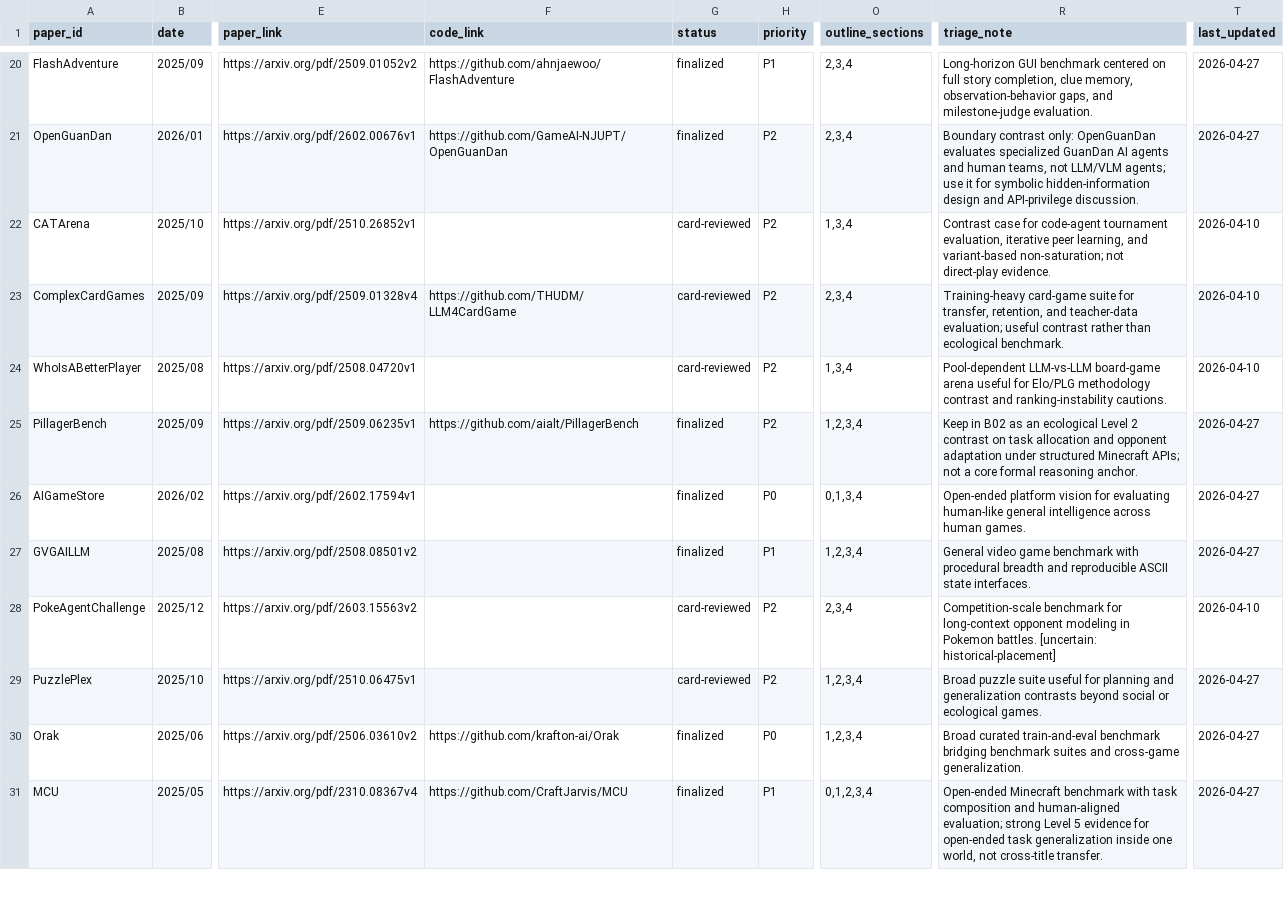
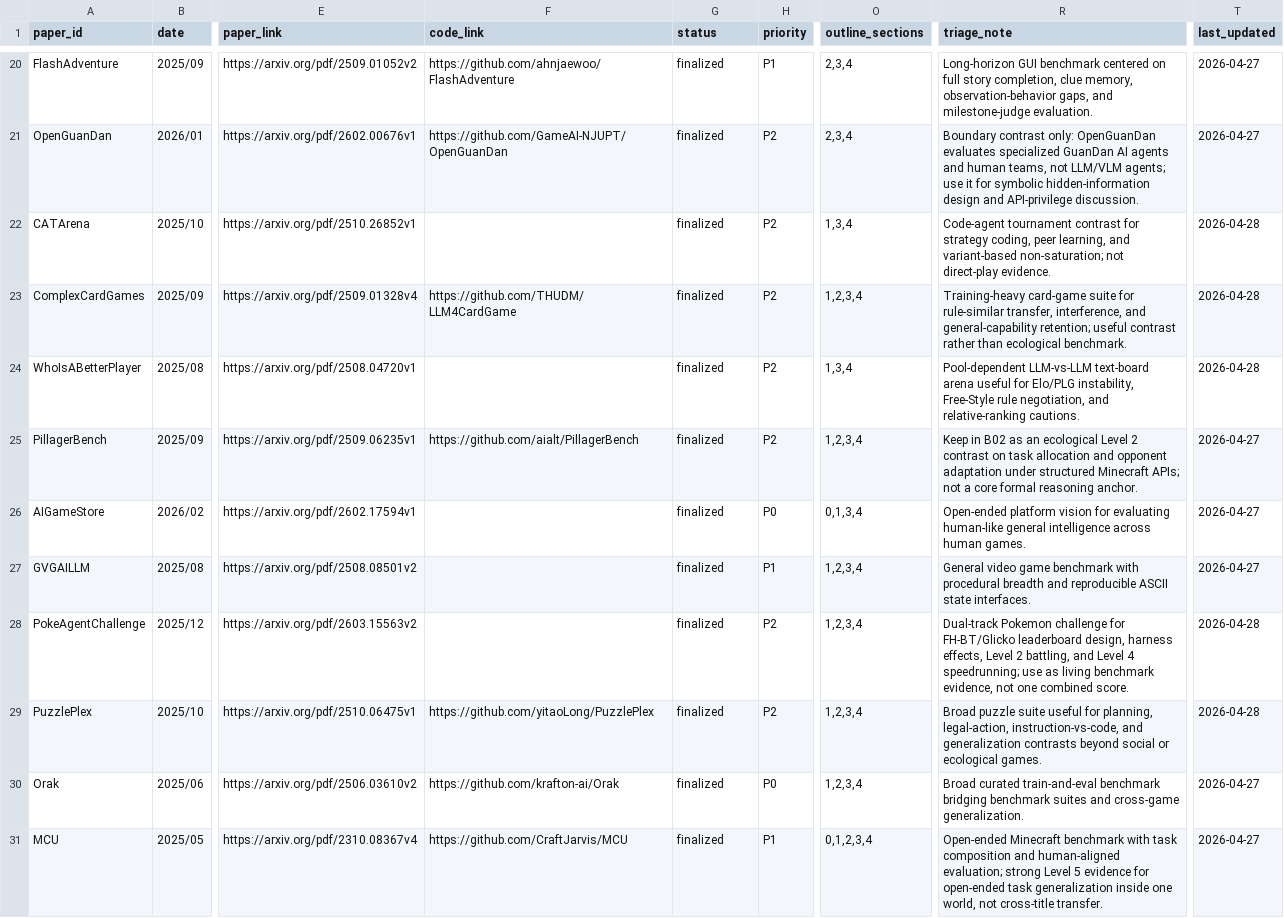
Before and after one commit to Li-Battery-dc/GameSurvey_workspace, a CSV file: corpus/registry/benchmark_registry.csv, drawn as a sheet; only a part is shown, gaps mark what is left out; the diff covers the shown part only; the diff names each change by its address in the sheet, - before the commit and + after, or states it on an @@ line.

Commit message:
review B07-09

```diff
--- a/corpus/registry/benchmark_registry.csv
+++ b/corpus/registry/benchmark_registry.csv
-G22:G24 (status): card-reviewed
+G22:G24 (status): finalized
-R22 (triage_note): Contrast case for code-agent tournament evaluation, iterative peer learning,…
+R22 (triage_note): Code-agent tournament contrast for strategy coding, peer learning,…
-T22:T24 (last_updated): 2026-04-10
+T22:T24 (last_updated): 2026-04-28
-O23 (outline_sections): 2,3,4
+O23 (outline_sections): 1,2,3,4
-R23 (triage_note): …suite for transfer, retention, and teacher-data evaluation; useful contrast…
+R23 (triage_note): …suite for rule-similar transfer, interference, and general-capability retention; useful contrast…
-R24 (triage_note): Pool-dependent LLM-vs-LLM board-game arena useful for Elo/PLG methodology contrast and ranking-instability cautions.
+R24 (triage_note): Pool-dependent LLM-vs-LLM text-board arena useful for Elo/PLG instability, Free-Style rule negotiation, and relative-ranking cautions.
-G28:G29 (status): card-reviewed
+G28:G29 (status): finalized
-O28 (outline_sections): 2,3,4
+O28 (outline_sections): 1,2,3,4
-R28 (triage_note): Competition-scale benchmark for long-context opponent modeling in Pokemon battles. [uncertain: historical-placement]
+R28 (triage_note): Dual-track Pokemon challenge for FH-BT/Glicko leaderboard design, harness effects, Level 2 battling, and Level 4 speedrunning; use as living benchmark evidence, not one combined score.
-T28 (last_updated): 2026-04-10
+T28 (last_updated): 2026-04-28
-F29 (code_link): (empty)
+F29 (code_link): https://github.com/yitaoLong/PuzzlePlex
-R29 (triage_note): …useful for planning and generalization…
+R29 (triage_note): …useful for planning, legal-action, instruction-vs-code, and generalization…
-T29 (last_updated): 2026-04-27
+T29 (last_updated): 2026-04-28
```
Also changed, not shown: 66 edited cells elsewhere in this file, 31 other files.
